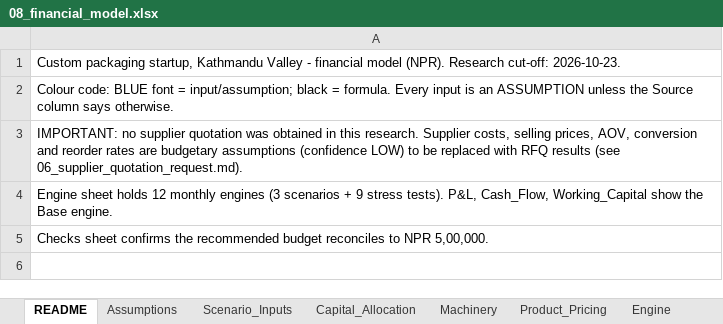
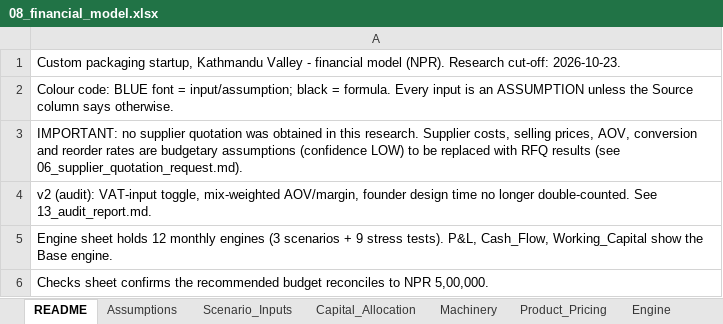
Before and after one commit to sneupaneqs-boop/sneupaneqs-boop.github.io, an Excel workbook: packaging_business_research/08_financial_model.xlsx, sheet README, drawn as a sheet; values as stored, in another font and other column widths than the file's, no borders; the diff names each change by its address in the sheet, - before the commit and + after, or states it on an @@ line.

```diff
--- a/packaging_business_research/08_financial_model.xlsx (sheet README)
+++ b/packaging_business_research/08_financial_model.xlsx (sheet README)
+row 4: v2 (audit): VAT-input toggle, mix-weighted AOV/margin, founder design time no longer double-counted. See 13_audit_report.md.
```
Also changed, not shown: sheet Engine, sheet Profit_and_Loss, sheet Cash_Flow, sheet Working_Capital, sheet Sensitivity_Analysis, sheet Assumptions, 5 more sheets, formulas that keep their value, 10 other files.
